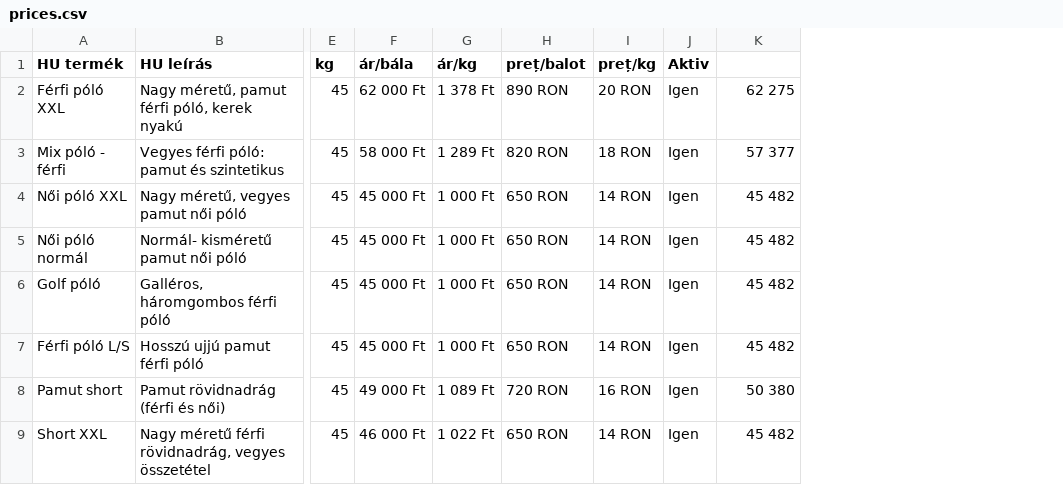
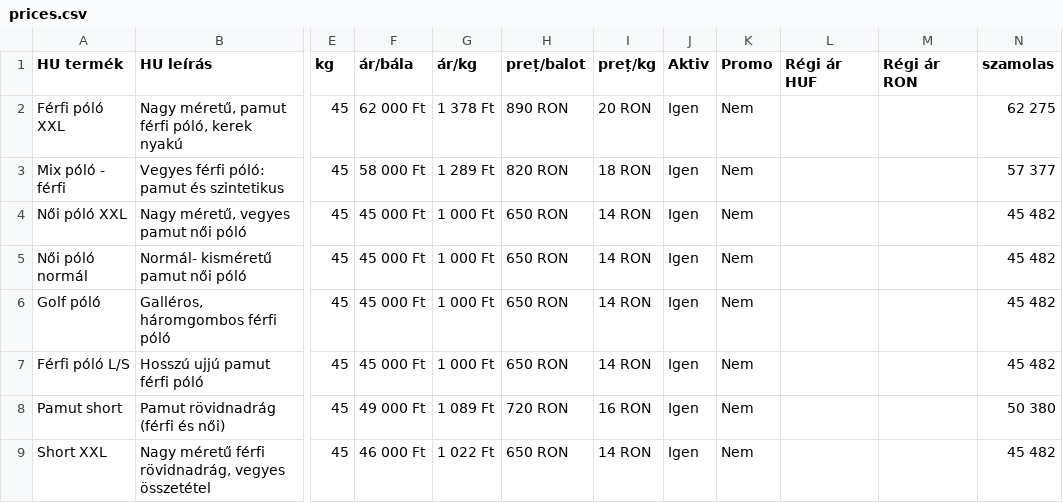
Before and after one commit to bestchoisems/https-depozit-hainesecond-Preturi, a CSV file: prices.csv, drawn as a sheet; only a part is shown, gaps mark what is left out; addresses are those after the commit; the diff names each change by its address in the sheet, - before the commit and + after, or states it on an @@ line.

```diff
--- a/prices.csv
+++ b/prices.csv
+column K (Promo), rows 2-9: all Nem
+column L (Régi ár HUF), empty
+column M (Régi ár RON), empty
-N1: (empty)
+N1: szamolas
```
